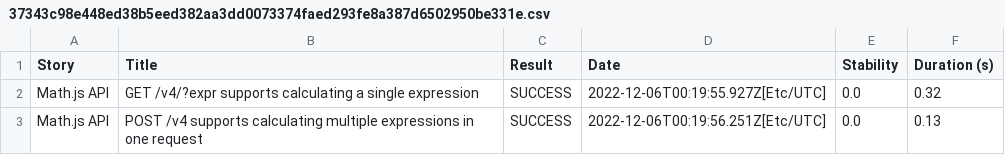
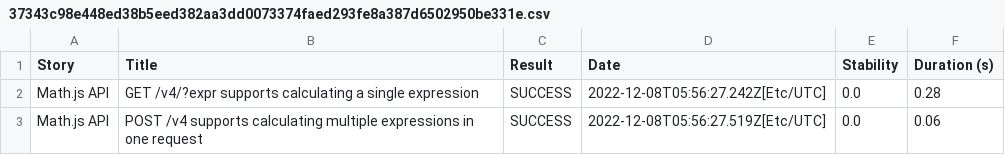
Before and after one commit to serenity-js/serenity-js-mocha-template, a CSV file: 37343c98e448ed38b5eed382aa3dd0073374faed293fe8a387d6502950be331e.csv, drawn as a sheet.

```diff
--- a/37343c98e448ed38b5eed382aa3dd0073374faed293fe8a387d6502950be331e.csv
+++ b/37343c98e448ed38b5eed382aa3dd0073374faed293fe8a387d6502950be331e.csv
@@ -1,3 +1,3 @@
 "Story","Title","Result","Date","Stability","Duration (s)"
-"Math.js API","GET /v4/?expr supports calculating a single expression","SUCCESS","2022-12-06T00:19:55.927Z[Etc/UTC]","0.0","0.32"
-"Math.js API","POST /v4 supports calculating multiple expressions in one request","SUCCESS","2022-12-06T00:19:56.251Z[Etc/UTC]","0.0","0.13"
+"Math.js API","GET /v4/?expr supports calculating a single expression","SUCCESS","2022-12-08T05:56:27.242Z[Etc/UTC]","0.0","0.28"
+"Math.js API","POST /v4 supports calculating multiple expressions in one request","SUCCESS","2022-12-08T05:56:27.519Z[Etc/UTC]","0.0","0.06"
```
Also changed, not shown: 01f5288b80adbd3af52a8ed68a4a616d3164f750229f80da1ef344382d948835.csv, 710e8aa248e13d09b6f0f490b467140f597c06e85d7f6eb84c2edec3e753b4f9.csv, 16 other files.
